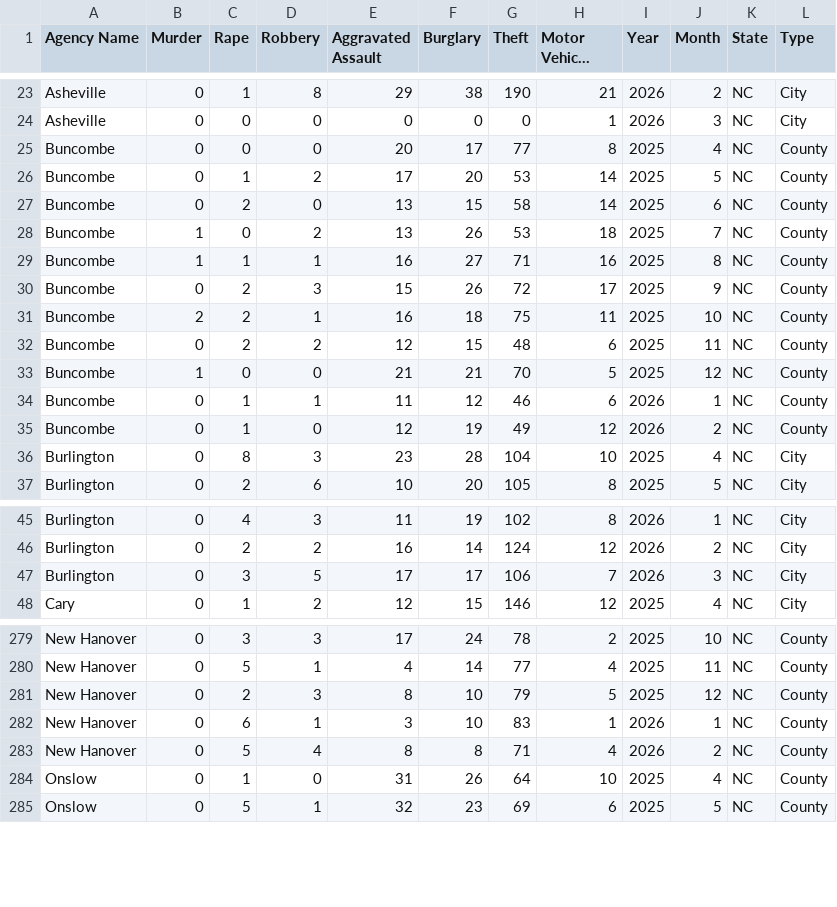
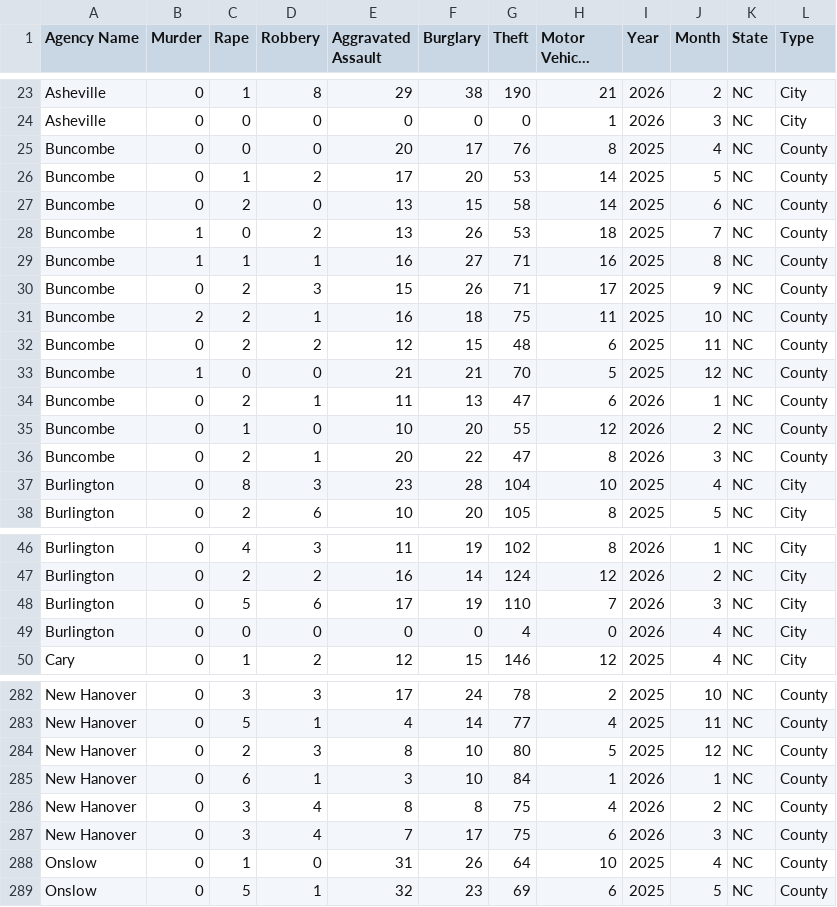
Before and after one commit to AH-Datalytics/nc-crime-output, a CSV file: NC_Crime_Data.csv, drawn as a sheet; only a part is shown, gaps mark what is left out; long unchanged cells end in …; the diff covers the shown part only.

```diff
--- a/NC_Crime_Data.csv
+++ b/NC_Crime_Data.csv
@@ -24,3 +24,3 @@ Asheville,0,1,8,29,38,190,21,2026,2,NC,City
 Asheville,0,0,0,0,0,0,1,2026,3,NC,City
-Buncombe,0,0,0,20,17,77,8,2025,4,NC,County
+Buncombe,0,0,0,20,17,76,8,2025,4,NC,County
 Buncombe,0,1,2,17,20,53,14,2025,5,NC,County
@@ -29,3 +29,3 @@ Buncombe,1,0,2,13,26,53,18,2025,7,NC,County
 Buncombe,1,1,1,16,27,71,16,2025,8,NC,County
-Buncombe,0,2,3,15,26,72,17,2025,9,NC,County
+Buncombe,0,2,3,15,26,71,17,2025,9,NC,County
 Buncombe,2,2,1,16,18,75,11,2025,10,NC,County
@@ -33,4 +33,5 @@ Buncombe,0,2,2,12,15,48,6,2025,11,NC,County
 Buncombe,1,0,0,21,21,70,5,2025,12,NC,County
-Buncombe,0,1,1,11,12,46,6,2026,1,NC,County
-Buncombe,0,1,0,12,19,49,12,2026,2,NC,County
+Buncombe,0,2,1,11,13,47,6,2026,1,NC,County
+Buncombe,0,1,0,10,20,55,12,2026,2,NC,County
+Buncombe,0,2,1,20,22,47,8,2026,3,NC,County
 Burlington,0,8,3,23,28,104,10,2025,4,NC,City
@@ -46,3 +47,4 @@ Burlington,0,4,3,11,19,102,8,2026,1,NC,City
 Burlington,0,2,2,16,14,124,12,2026,2,NC,City
-Burlington,0,3,5,17,17,106,7,2026,3,NC,City
+Burlington,0,5,6,17,19,110,7,2026,3,NC,City
+Burlington,0,0,0,0,0,4,0,2026,4,NC,City
 Cary,0,1,2,12,15,146,12,2025,4,NC,City
@@ -280,5 +283,6 @@ New Hanover,0,3,3,17,24,78,2,2025,10,NC,County
 New Hanover,0,5,1,4,14,77,4,2025,11,NC,County
-New Hanover,0,2,3,8,10,79,5,2025,12,NC,County
-New Hanover,0,6,1,3,10,83,1,2026,1,NC,County
-New Hanover,0,5,4,8,8,71,4,2026,2,NC,County
+New Hanover,0,2,3,8,10,80,5,2025,12,NC,County
+New Hanover,0,6,1,3,10,84,1,2026,1,NC,County
+New Hanover,0,3,4,8,8,75,4,2026,2,NC,County
+New Hanover,0,3,4,7,17,75,6,2026,3,NC,County
 Onslow,0,1,0,31,26,64,10,2025,4,NC,County
```
Also changed, not shown: 1 added row and 10 edited cells elsewhere in this file.
